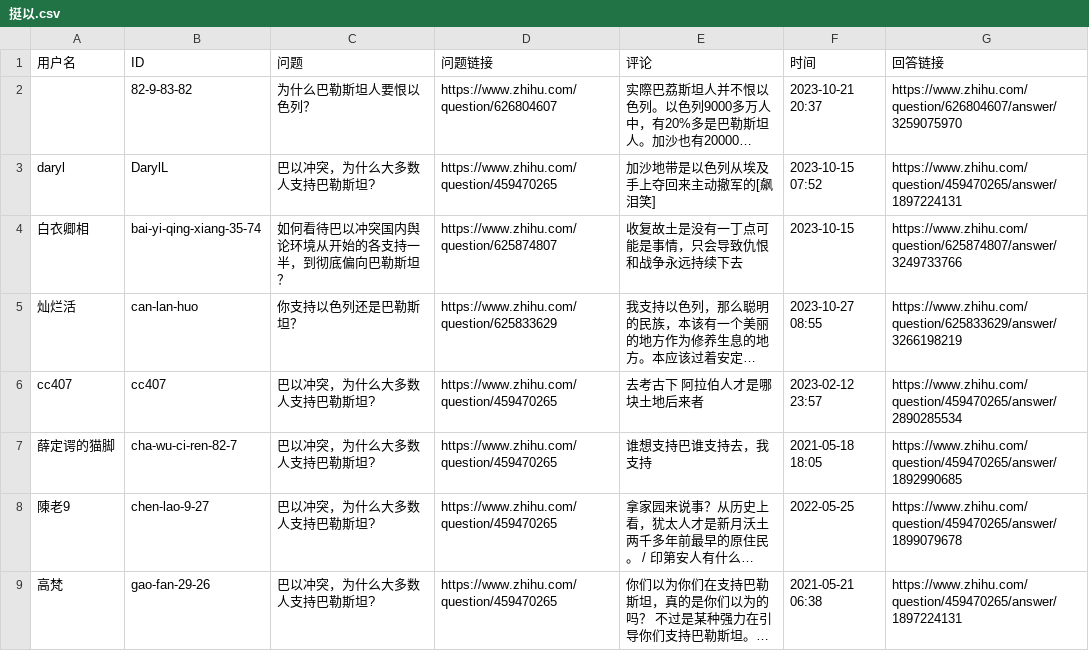
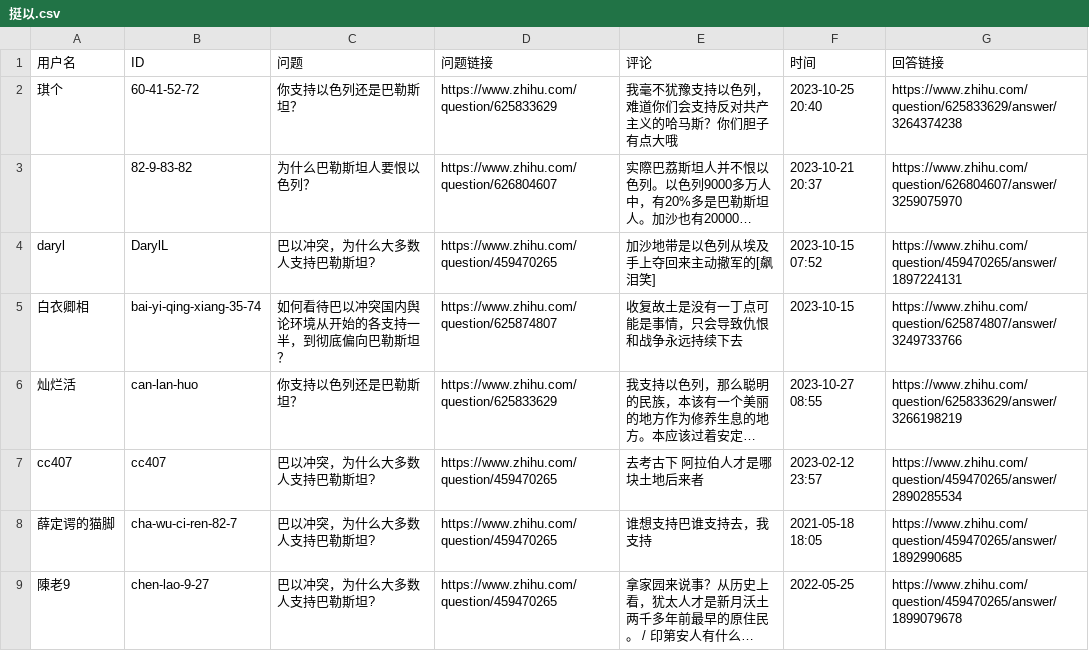
Before and after one commit to blacklisting/zhihu, a CSV file: 挺以.csv, drawn as a sheet; only a part is shown; the shorter side is filled out with more unchanged rows; long unchanged cells end in …; the diff names each change by its address in the sheet, - before the commit and + after, or states it on an @@ line.

Commit message:
Update with a comment just seen.

```diff
--- a/挺以.csv
+++ b/挺以.csv
+row 2: 琪个 | 60-41-52-72 | 你支持以色列还是巴勒斯坦？ | https://www.zhihu.com/question/625833629 | 我毫不犹豫支持以色列，难道你们会支持反对共产主义的哈马斯？你们胆子有点大哦 | 2023-10-25 20:40 | https://www.zhihu.com/question/625833629/answer/3264374238
```
